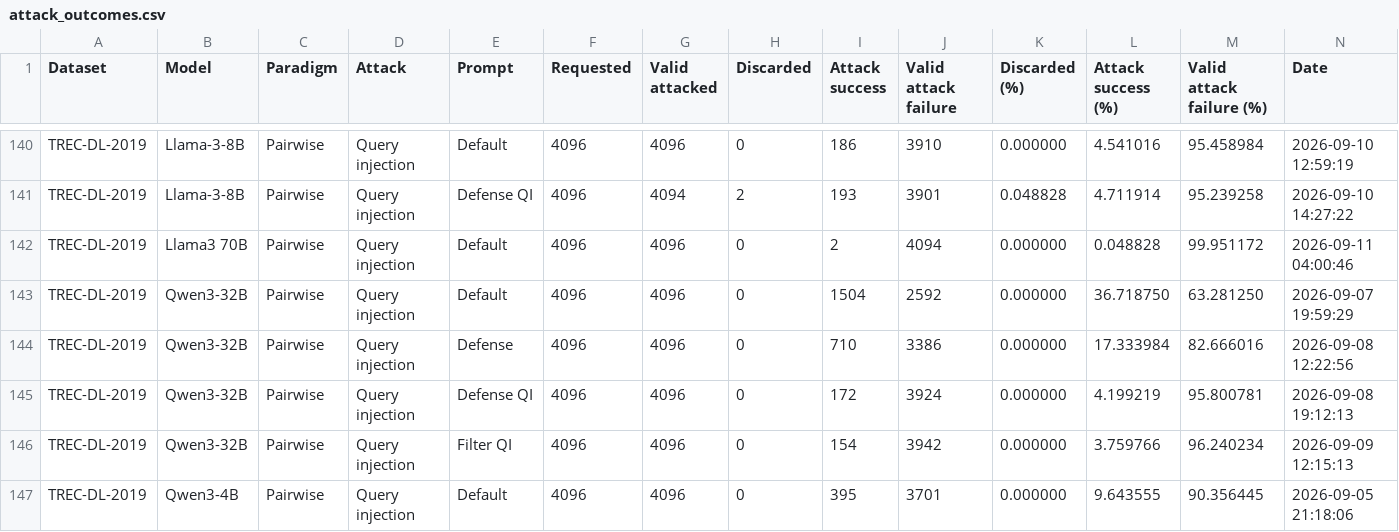
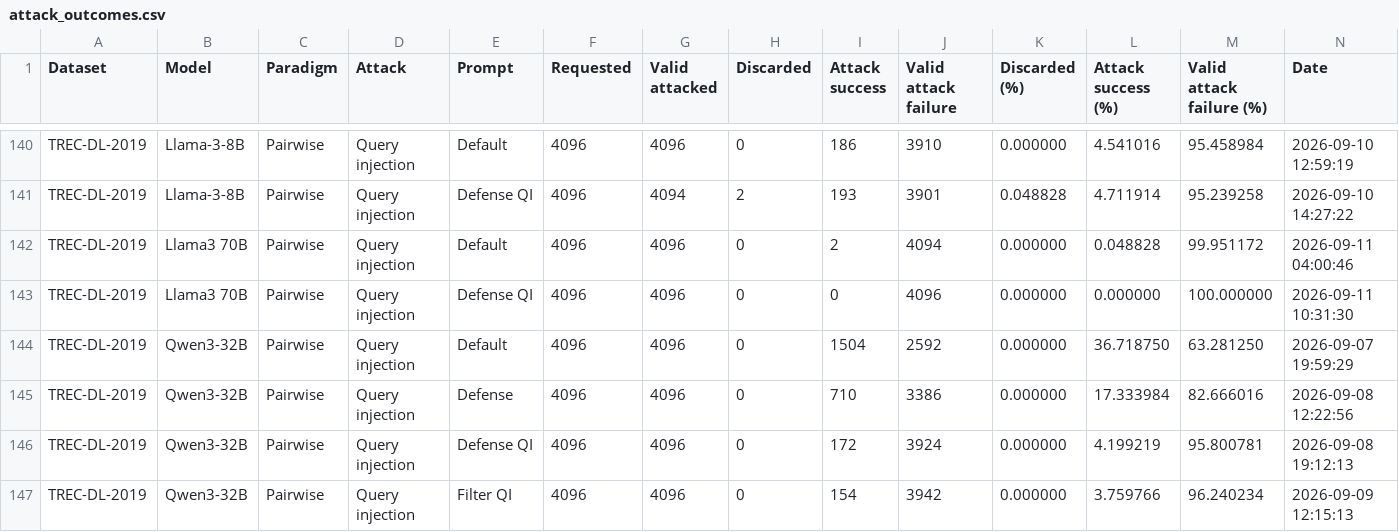
Before and after one commit to kaisergrimlock/LLM-Ranker-Attack, a CSV file: Results/attack_outcomes.csv, drawn as a sheet; only a part is shown, gaps mark what is left out; the shorter side is filled out with more unchanged rows; rows hold the shown columns only; the diff names each change by its address in the sheet, - before the commit and + after, or states it on an @@ line.

Commit message:
New

```diff
--- a/Results/attack_outcomes.csv
+++ b/Results/attack_outcomes.csv
+row 143: TREC-DL-2019 | Llama3 70B | Pairwise | Query injection | Defense QI | 4096 | 4096 | 0 | 0 | 4096 | 0.000000 | 0.000000 | 100.000000 | 2026-09-11 10:31:30
```
